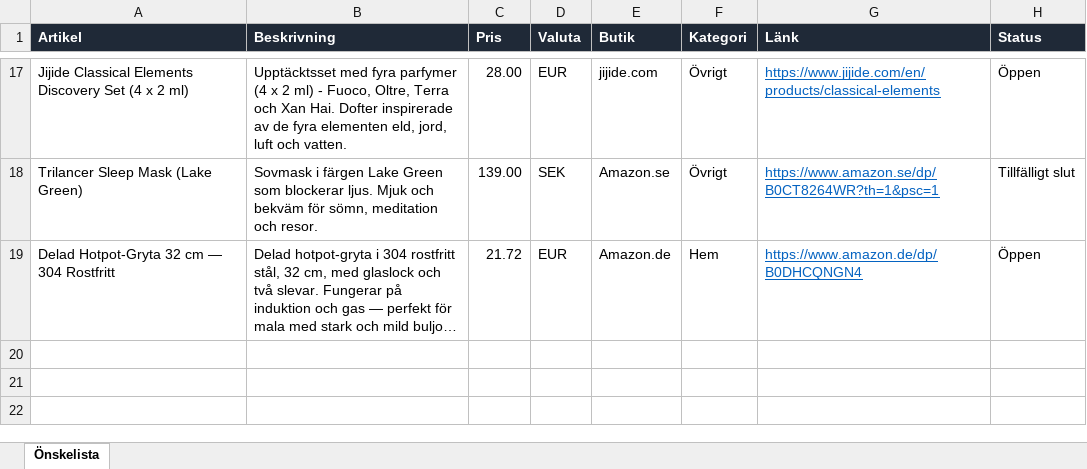
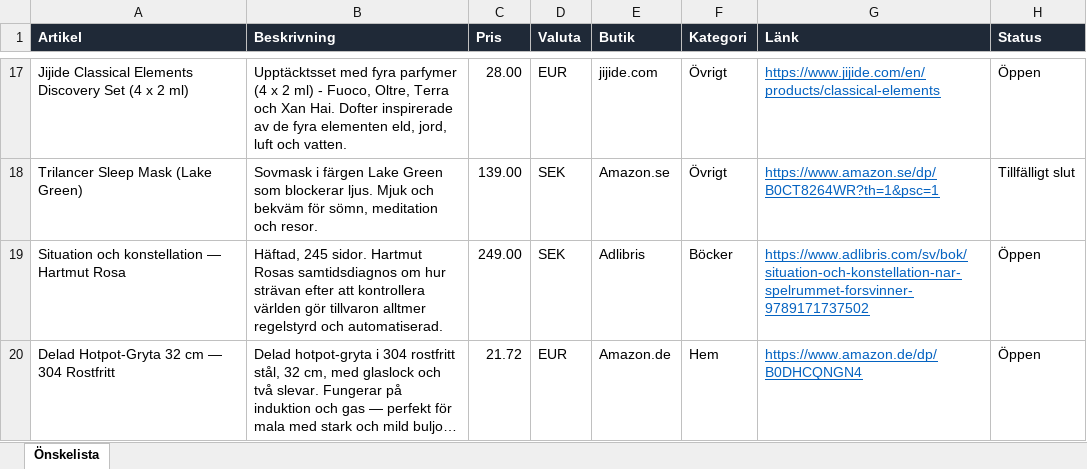
Before and after one commit to closp-employee/wishlist, an Excel workbook: wishlist.xlsx, sheet Önskelista, drawn as a sheet; only a part is shown, gaps mark what is left out; long unchanged cells end in …; values as stored, in another font and other column widths than the file's, no borders; the diff names each change by its address in the sheet, - before the commit and + after, or states it on an @@ line.

Commit message:
Uppdatera önskelistan (2026-11-23 18:26 UTC)

```diff
--- a/wishlist.xlsx (sheet Önskelista)
+++ b/wishlist.xlsx (sheet Önskelista)
+row 19: Situation och konstellation — Hartmut Rosa | Häftad, 245 sidor. Hartmut Rosas samtidsdiagnos om hur strävan efter att kontrollera världen gör tillvaron alltmer regelstyrd och automatiserad. | 249.00 | SEK | Adlibris | Böcker | https://www.adlibris.com/sv/bok/situation-och-konstellation-nar-spelrummet-forsvinner-9789171737502 | Öppen
```
Also changed, not shown: 3 other files.
